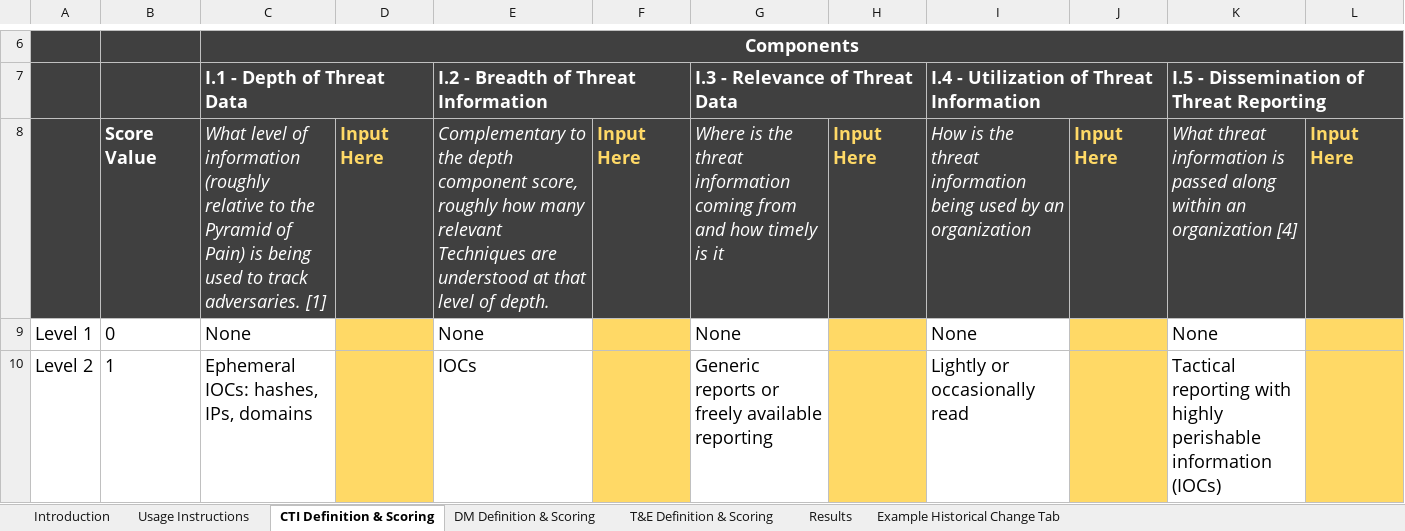
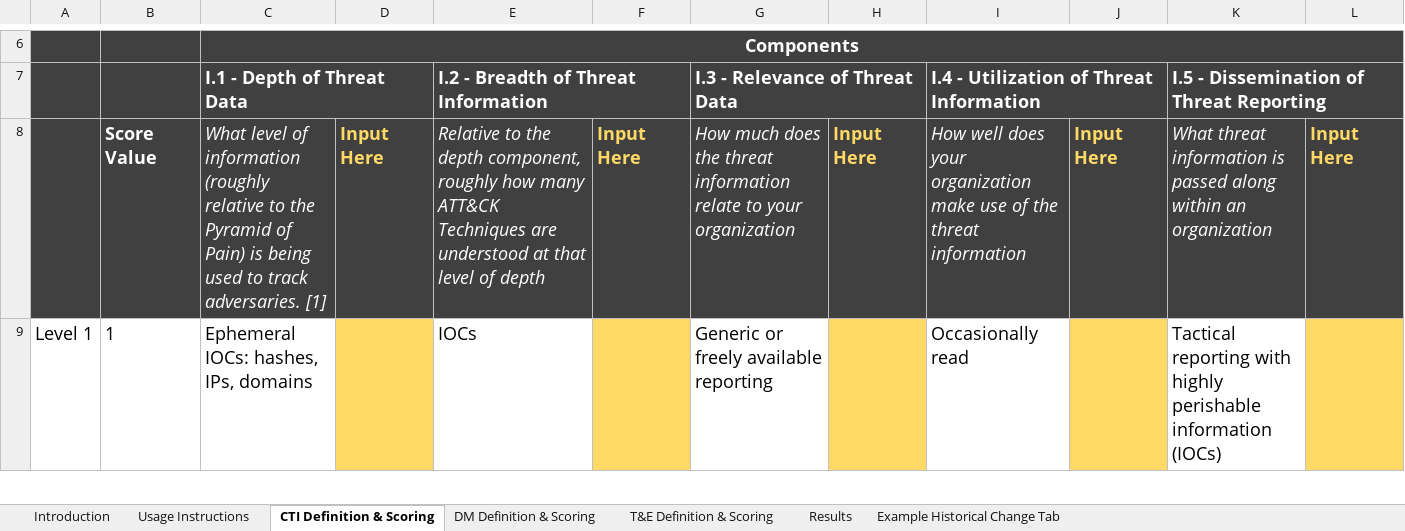
Before and after one commit to center-for-threat-informed-defense/m3tid, an Excel workbook: docs/extra/INFORM.xlsx, sheet CTI Definition & Scoring, drawn as a sheet; only a part is shown, gaps mark what is left out; values as stored, in another font and other column widths than the file's, no borders; charts and pictures not drawn; removed rows and columns are numbered as before the commit, all else as after; the diff covers the shown part only; the diff names each change by its address in the sheet, - before the commit and + after, or states it on an @@ line.

Commit message:
improve INFORM verbiage

```diff
--- a/docs/extra/INFORM.xlsx (sheet CTI Definition & Scoring)
+++ b/docs/extra/INFORM.xlsx (sheet CTI Definition & Scoring)
-E8: Complementary to the depth component score, roughly how many relevant Techniques are understood at that level of depth.
+E8: Relative to the depth component, roughly how many ATT&CK Techniques are understood at that level of depth
-G8 (I.3 - Relevance of Threat Data): Where is the threat information coming from and how timely is it
+G8 (I.3 - Relevance of Threat Data): How much does the threat information relate to your organization
-I8: How is the threat information being used by an organization
+I8: How well does your organization make use of the threat information
-K8: …an organization [4]
+K8: …an organization
-row 9: Level 1 | 0 | None |  | None |  | None |  | None |  | None
-A9: Level 2
+A9: Level 1
-G9 (I.3 - Relevance of Threat Data): Generic reports or freely available reporting
+G9 (I.3 - Relevance of Threat Data): Generic or freely available reporting
-I9: Lightly or occasionally read
+I9: Occasionally read
```
Also changed, not shown: 8 edited cells elsewhere in this sheet, sheet T&E Definition & Scoring, sheet DM Definition & Scoring, sheet Results, formulas that keep their value, hidden cells, charts or pictures.
